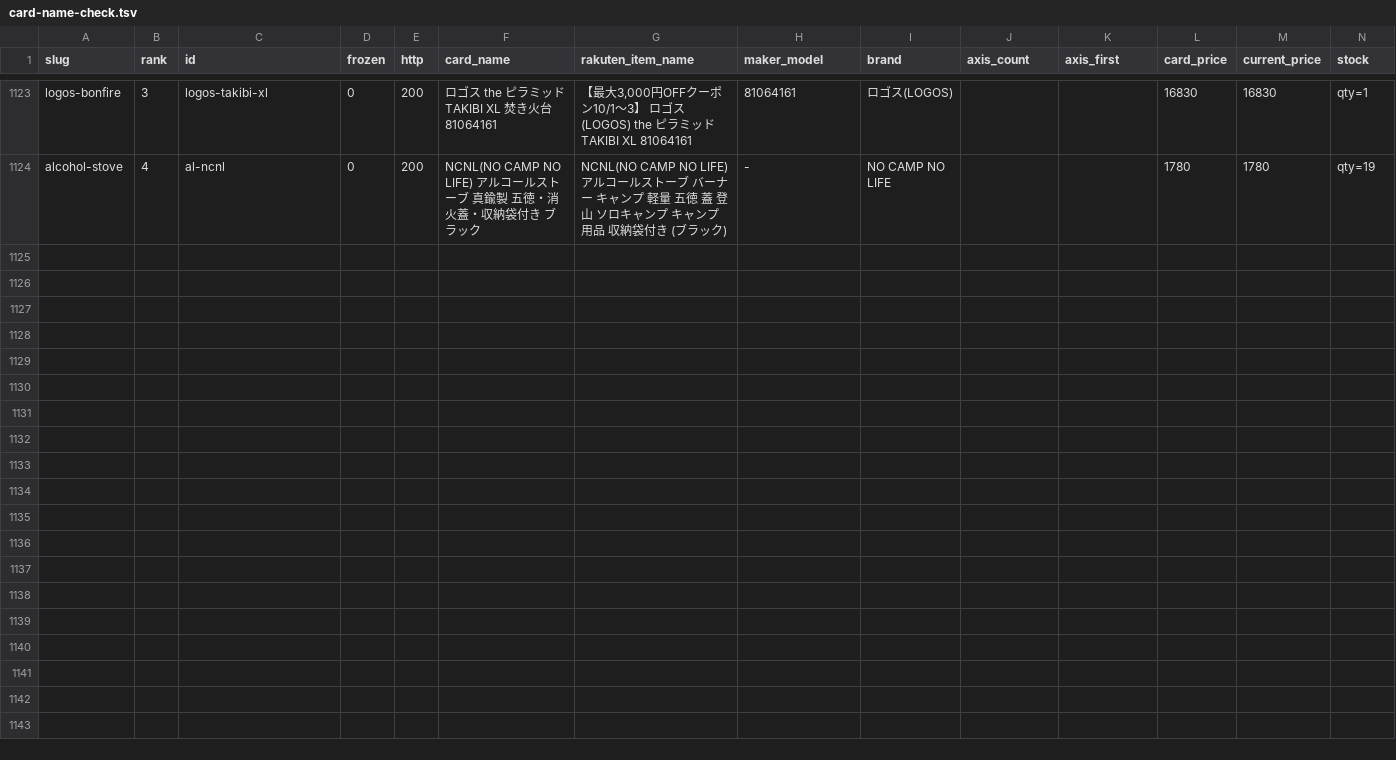
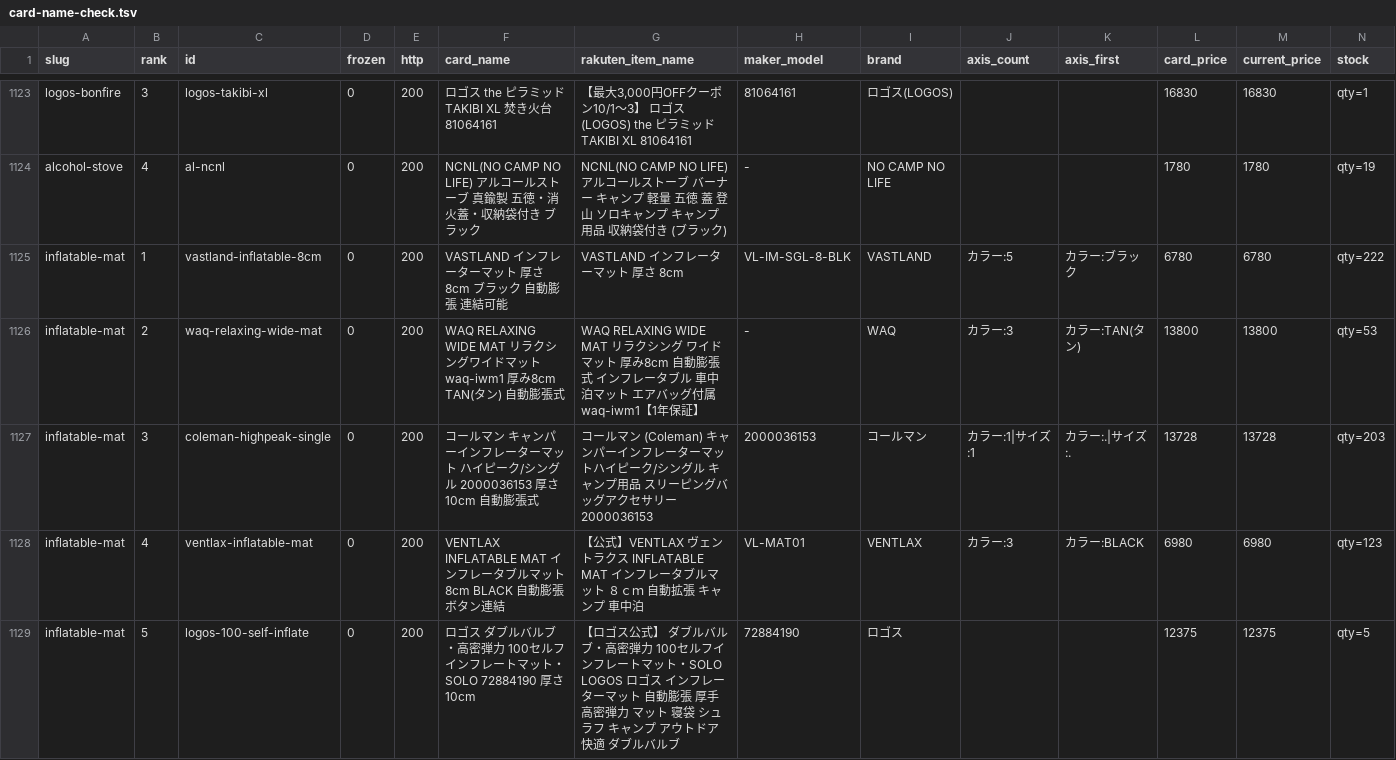
Before and after one commit to tanoue-boop/camp-kit-guide, a TSV file: _file/card-name-check.tsv, drawn as a sheet; only a part is shown, gaps mark what is left out; rows hold the shown columns only; the diff covers the shown part only; the diff names each change by its address in the sheet, - before the commit and + after, or states it on an @@ line.

Commit message:
rewrite: inflatable-mat を10製品・有名ブランド中心に作り直し（campkit-20261001-R01）

```diff
--- a/_file/card-name-check.tsv
+++ b/_file/card-name-check.tsv
+row 1125: inflatable-mat | 1 | vastland-inflatable-8cm | 0 | 200 | VASTLAND インフレーターマット 厚さ8cm ブラック 自動膨張 連結可能 | VASTLAND インフレーターマット 厚さ 8cm | VL-IM-SGL-8-BLK | VASTLAND | カラー:5 | カラー:ブラック | 6780 | 6780 | qty=222
+row 1126: inflatable-mat | 2 | waq-relaxing-wide-mat | 0 | 200 | WAQ RELAXING WIDE MAT リラクシングワイドマット waq-iwm1 厚み8cm TAN(タン) 自動膨張式 | WAQ RELAXING WIDE MAT リラクシング ワイドマット 厚み8cm 自動膨張式 インフレータブル 車中泊マット エアバッグ付属 waq-iwm1【1年保証】 | - | WAQ | カラー:3 | カラー:TAN(タン) | 13800 | 13800 | qty=53
+row 1127: inflatable-mat | 3 | coleman-highpeak-single | 0 | 200 | コールマン キャンパーインフレーターマット ハイピーク/シングル 2000036153 厚さ10cm 自動膨張式 | コールマン (Coleman) キャンパーインフレーターマットハイピーク/シングル キャンプ用品 スリーピングバッグアクセサリー 2000036153 | 2000036153 | コールマン | カラー:1|サイズ:1 | カラー:.|サイズ:. | 13728 | 13728 | qty=203
+row 1128: inflatable-mat | 4 | ventlax-inflatable-mat | 0 | 200 | VENTLAX INFLATABLE MAT インフレータブルマット 8cm BLACK 自動膨張 ボタン連結 | 【公式】VENTLAX ヴェントラクス INFLATABLE MAT インフレータブルマット ８ｃｍ 自動拡張 キャンプ 車中泊 | VL-MAT01 | VENTLAX | カラー:3 | カラー:BLACK | 6980 | 6980 | qty=123
+row 1129: inflatable-mat | 5 | logos-100-self-inflate | 0 | 200 | ロゴス ダブルバルブ・高密弾力 100セルフインフレートマット・SOLO 72884190 厚さ10cm | 【ロゴス公式】 ダブルバルブ・高密弾力 100セルフインフレートマット・SOLO LOGOS ロゴス インフレーターマット 自動膨張 厚手 高密弾力 マット 寝袋 シュラフ キャンプ アウトドア 快適 ダブルバルブ | 72884190 | ロゴス |  |  | 12375 | 12375 | qty=5
```
Also changed, not shown: 5 added rows elsewhere in this file, _file/amazon-asin-check.tsv, _file/article-fix-backlog.tsv, 3 other files.
